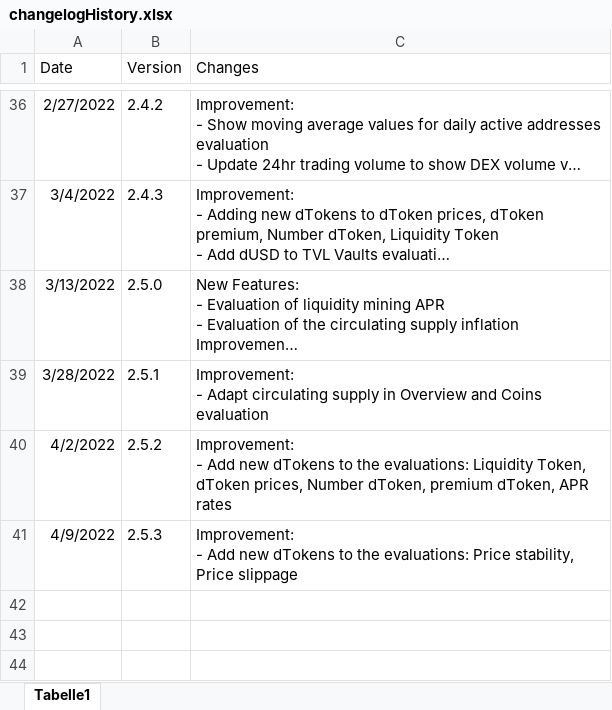
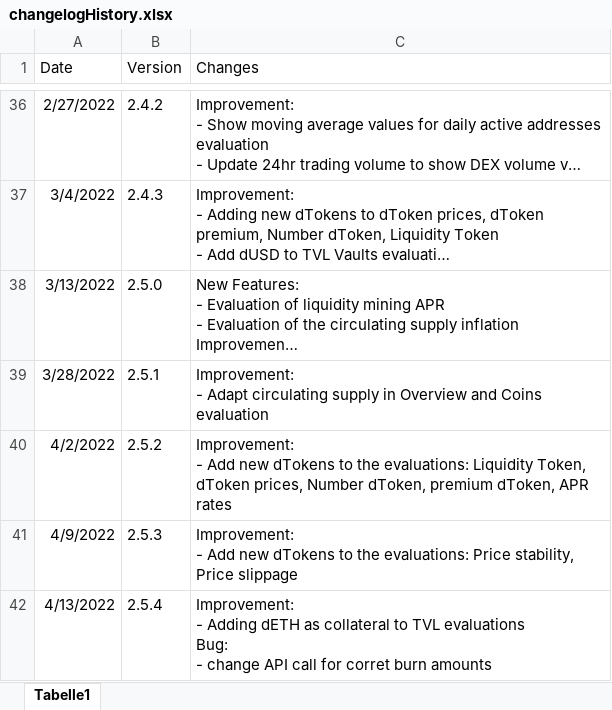
Before and after one commit to DeFi-Analytics/DeFi-Analytics, an Excel workbook: data/changelogHistory.xlsx, sheet Tabelle1, drawn as a sheet; only a part is shown, gaps mark what is left out; long unchanged cells end in …; values as stored, in another font and other column widths than the file's, no borders; ↵ is a line break in a cell; the diff names each change by its address in the sheet, - before the commit and + after, or states it on an @@ line.

Commit message:
adapt changelog

```diff
--- a/data/changelogHistory.xlsx (sheet Tabelle1)
+++ b/data/changelogHistory.xlsx (sheet Tabelle1)
+row 42: 4/13/2022 | 2.5.4 | Improvement: ↵ - Adding dETH as collateral to TVL evaluations ↵ Bug: ↵ - change API call for corret burn amounts
```
